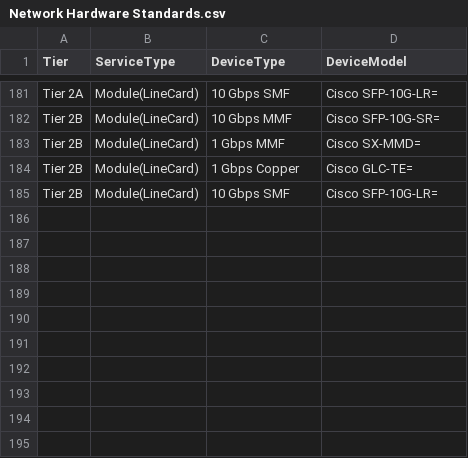
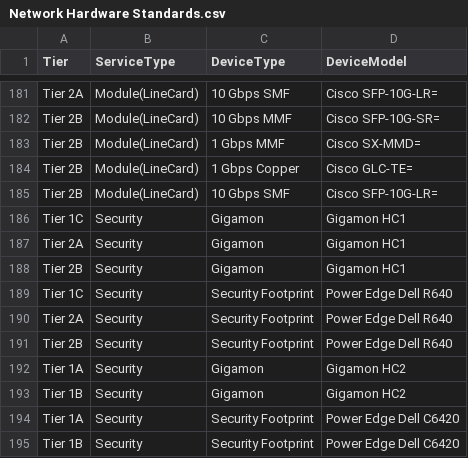
Before and after one commit to swetaS08/SC_Calculator, a CSV file: data/Network Hardware Standards.csv, drawn as a sheet; only a part is shown, gaps mark what is left out; the diff names each change by its address in the sheet, - before the commit and + after, or states it on an @@ line.

Commit message:
Data added

```diff
--- a/data/Network Hardware Standards.csv
+++ b/data/Network Hardware Standards.csv
+row 186: Tier 1C | Security | Gigamon | Gigamon HC1
+row 187: Tier 2A | Security | Gigamon | Gigamon HC1
+row 188: Tier 2B | Security | Gigamon | Gigamon HC1
+row 189: Tier 1C | Security | Security Footprint | Power Edge Dell R640
+row 190: Tier 2A | Security | Security Footprint | Power Edge Dell R640
+row 191: Tier 2B | Security | Security Footprint | Power Edge Dell R640
+row 192: Tier 1A | Security | Gigamon | Gigamon HC2
+row 193: Tier 1B | Security | Gigamon | Gigamon HC2
+row 194: Tier 1A | Security | Security Footprint | Power Edge Dell C6420
+row 195: Tier 1B | Security | Security Footprint | Power Edge Dell C6420
```
Also changed, not shown: data/Device Model Price.csv.
